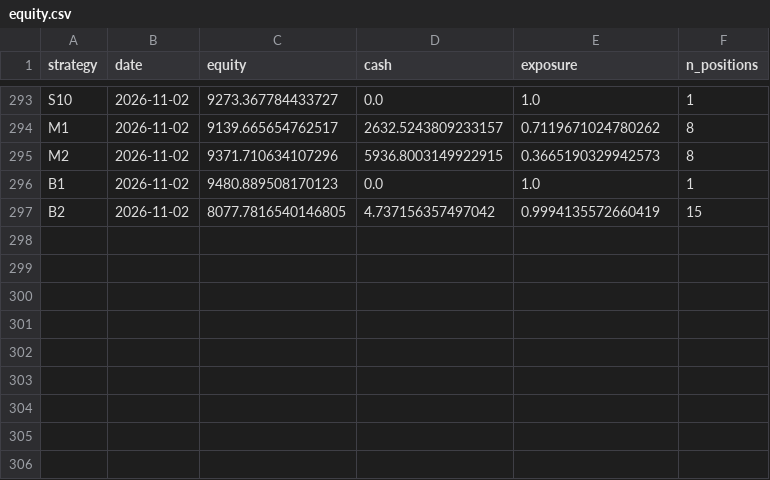
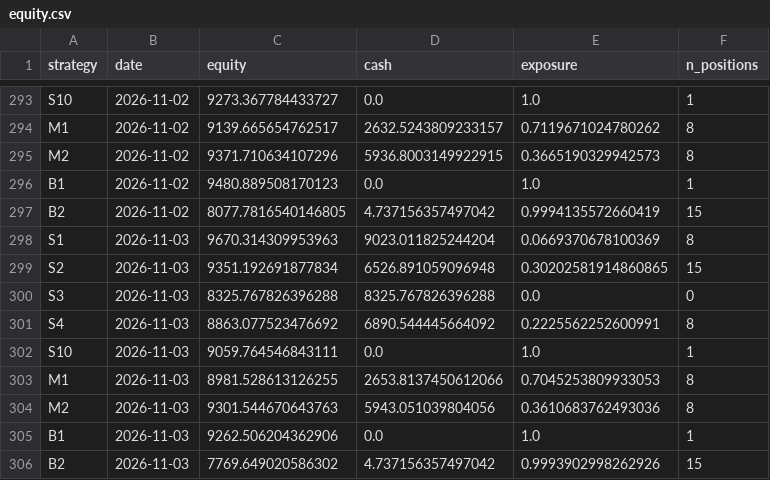
Before and after one commit to mylanreijnen2003-bot/TBotai, a CSV file: state/equity.csv, drawn as a sheet; only a part is shown, gaps mark what is left out.

```diff
--- a/state/equity.csv
+++ b/state/equity.csv
@@ -297 +297,10 @@ B1,2026-11-02,9480.889508170123,0.0,1.0,1
 B2,2026-11-02,8077.7816540146805,4.737156357497042,0.9994135572660419,15
+S1,2026-11-03,9670.314309953963,9023.011825244204,0.0669370678100369,8
+S2,2026-11-03,9351.192691877834,6526.891059096948,0.30202581914860865,15
+S3,2026-11-03,8325.767826396288,8325.767826396288,0.0,0
+S4,2026-11-03,8863.077523476692,6890.544445664092,0.2225562252600991,8
+S10,2026-11-03,9059.764546843111,0.0,1.0,1
+M1,2026-11-03,8981.528613126255,2653.8137450612066,0.7045253809933053,8
+M2,2026-11-03,9301.544670643763,5943.051039804056,0.3610683762493036,8
+B1,2026-11-03,9262.506204362906,0.0,1.0,1
+B2,2026-11-03,7769.649020586302,4.737156357497042,0.9993902998262926,15
```
Also changed, not shown: state/observations.csv, state/runs.csv, 3 other files.
